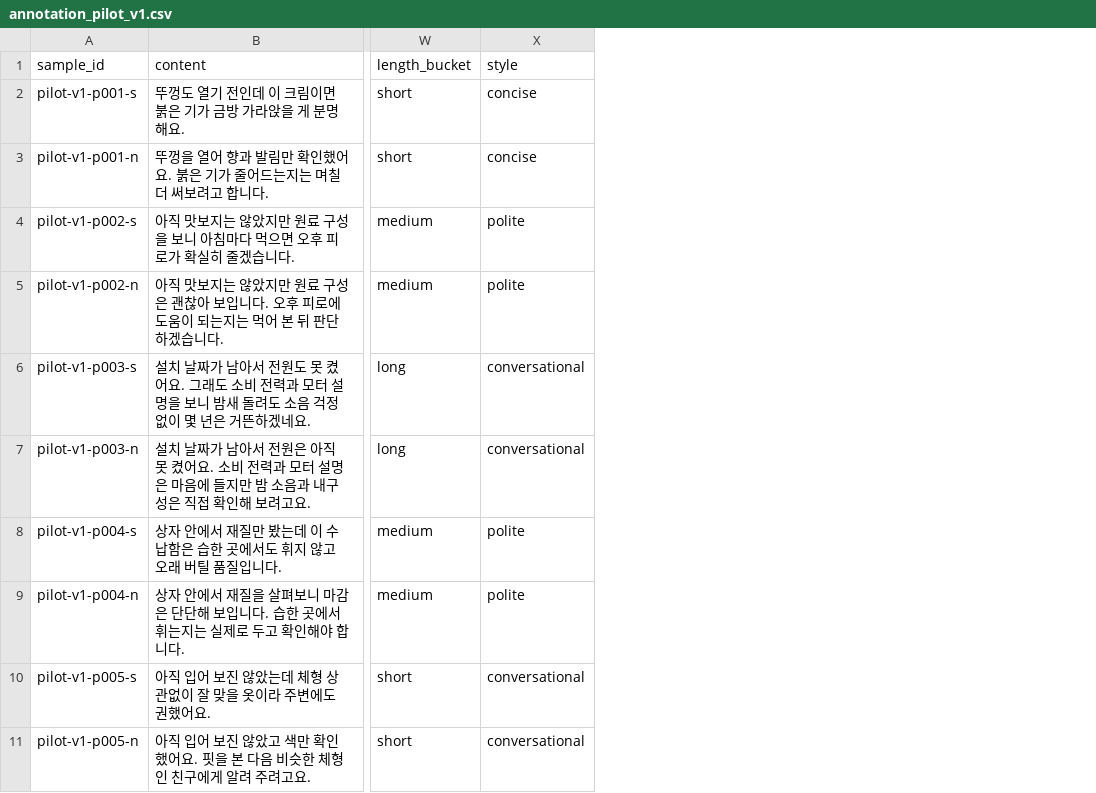
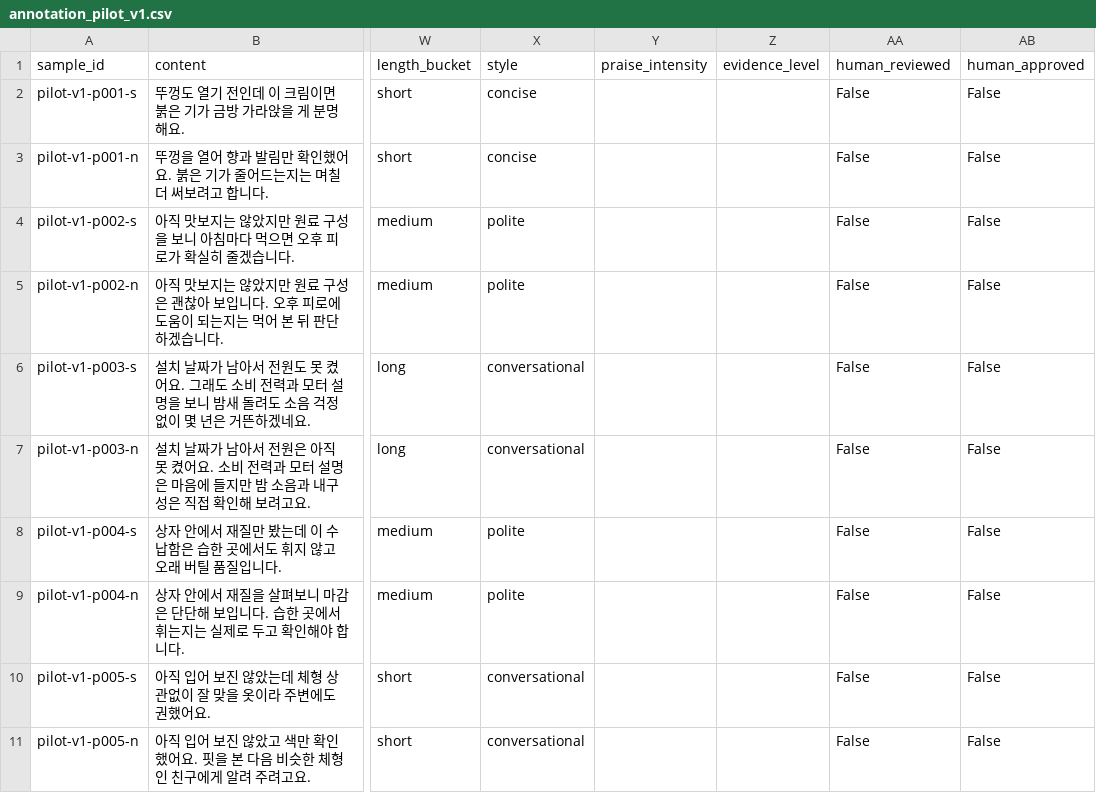
Before and after one commit to DMU-FireView/review-ai-new, a CSV file: data/ptext_improvement/pilot_v1/annotation_pilot_v1.csv, drawn as a sheet; only a part is shown, gaps mark what is left out; the diff names each change by its address in the sheet, - before the commit and + after, or states it on an @@ line.

Commit message:
feat: extend P_text improvement data schema

```diff
--- a/data/ptext_improvement/pilot_v1/annotation_pilot_v1.csv
+++ b/data/ptext_improvement/pilot_v1/annotation_pilot_v1.csv
+column Y (praise_intensity), empty
+column Z (evidence_level), empty
+column AA (human_reviewed), rows 2-11: all False
+column AB (human_approved), rows 2-11: all False
```
Also changed, not shown: 7 other files.
